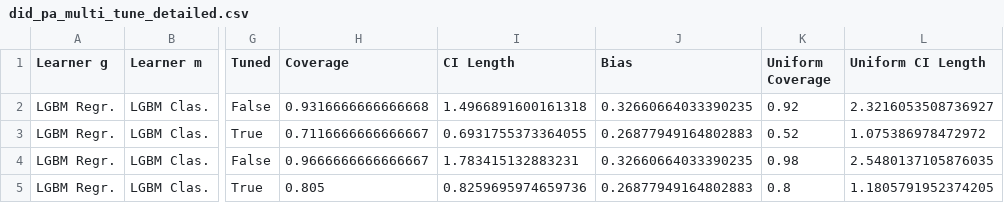
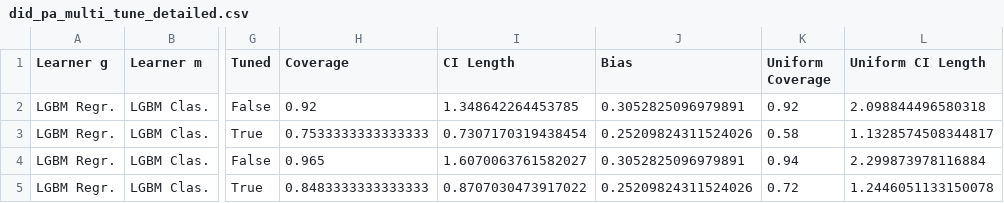
Before and after one commit to DoubleML/doubleml-coverage, a CSV file: results/did/did_pa_multi_tune_detailed.csv, drawn as a sheet; only a part is shown, gaps mark what is left out; the diff names each change by its address in the sheet, - before the commit and + after, or states it on an @@ line.

```diff
--- a/results/did/did_pa_multi_tune_detailed.csv
+++ b/results/did/did_pa_multi_tune_detailed.csv
-H2 (Coverage): 0.9316666666666668
+H2 (Coverage): 0.92
-I2 (CI Length): 1.4966891600161318
+I2 (CI Length): 1.348642264453785
-J2 (Bias): 0.32660664033390235
+J2 (Bias): 0.3052825096979891
-L2 (Uniform CI Length): 2.3216053508736927
+L2 (Uniform CI Length): 2.098844496580318
-H3 (Coverage): 0.7116666666666667
+H3 (Coverage): 0.7533333333333333
-I3 (CI Length): 0.6931755373364055
+I3 (CI Length): 0.7307170319438454
-J3 (Bias): 0.26877949164802883
+J3 (Bias): 0.25209824311524026
-K3 (Uniform Coverage): 0.52
+K3 (Uniform Coverage): 0.58
-L3 (Uniform CI Length): 1.075386978472972
+L3 (Uniform CI Length): 1.1328574508344817
-H4 (Coverage): 0.9666666666666667
+H4 (Coverage): 0.965
-I4 (CI Length): 1.783415132883231
+I4 (CI Length): 1.6070063761582027
-J4 (Bias): 0.32660664033390235
+J4 (Bias): 0.3052825096979891
-K4 (Uniform Coverage): 0.98
+K4 (Uniform Coverage): 0.94
-L4 (Uniform CI Length): 2.5480137105876035
+L4 (Uniform CI Length): 2.299873978116884
-H5 (Coverage): 0.805
+H5 (Coverage): 0.8483333333333333
-I5 (CI Length): 0.8259695974659736
+I5 (CI Length): 0.8707030473917022
-J5 (Bias): 0.26877949164802883
+J5 (Bias): 0.25209824311524026
-K5 (Uniform Coverage): 0.8
+K5 (Uniform Coverage): 0.72
-L5 (Uniform CI Length): 1.1805791952374205
+L5 (Uniform CI Length): 1.2446051133150078
```
Also changed, not shown: results/did/did_pa_multi_tune_eventstudy.csv, results/did/did_pa_multi_tune_group.csv, 3 other files.
